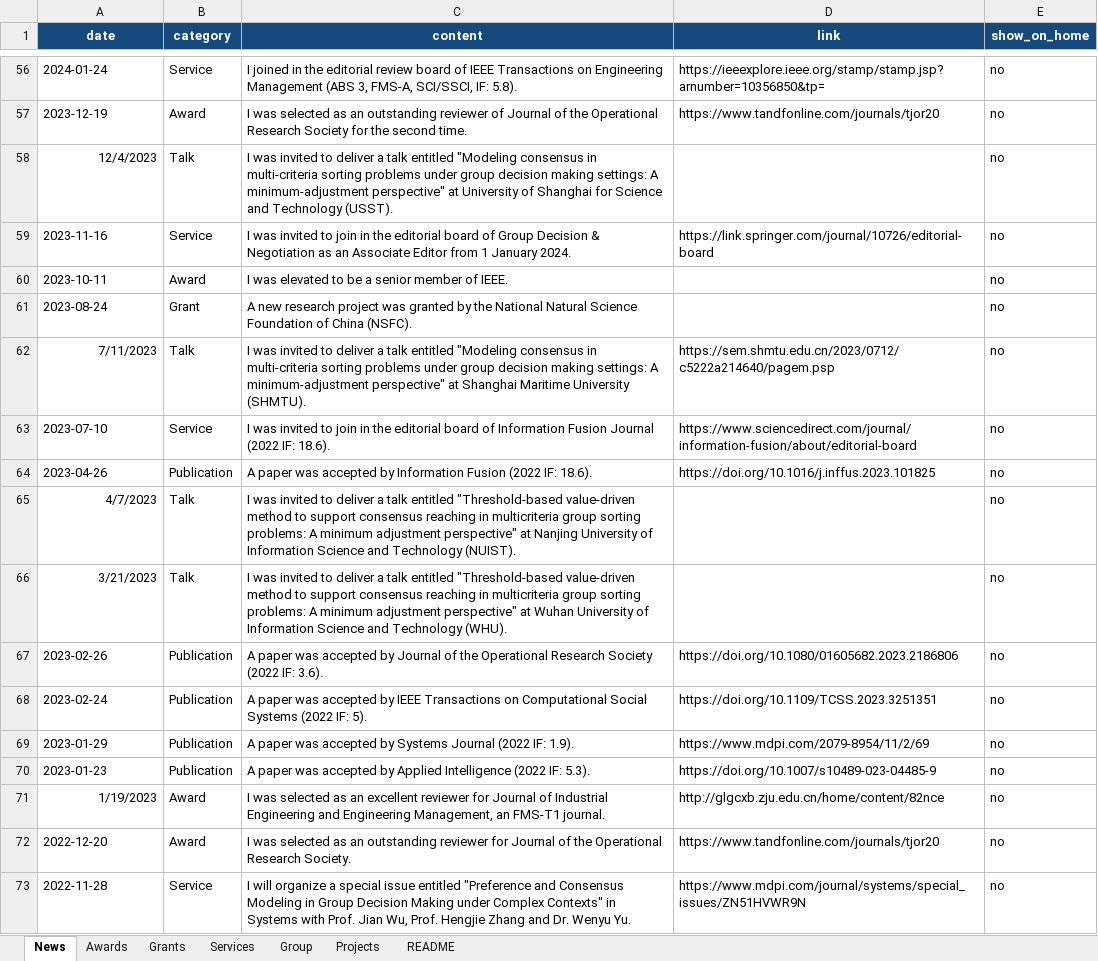
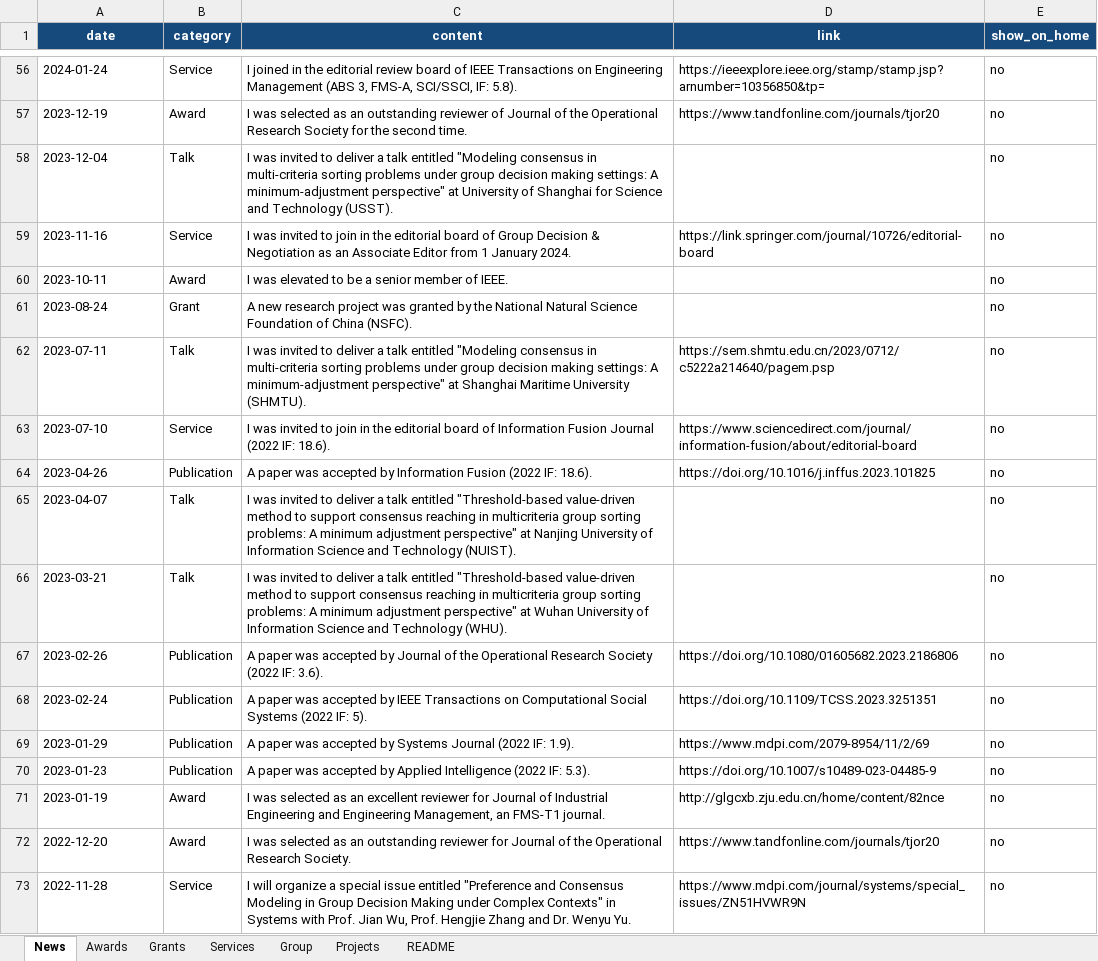
Before and after one commit to dm-dut/dm-dut.github.io, an Excel workbook: homepage_content.xlsx, sheet News, drawn as a sheet; only a part is shown, gaps mark what is left out; values as stored, in another font and other column widths than the file's, no borders; table styles not drawn; the diff covers the shown part only; the diff names each change by its address in the sheet, - before the commit and + after, or states it on an @@ line.

```diff
--- a/homepage_content.xlsx (sheet News)
+++ b/homepage_content.xlsx (sheet News)
-A58 (date): 12/4/2023
+A58 (date): 2023-12-04
-A58 alignment: right
+A58 alignment: left
-A62 (date): 7/11/2023
+A62 (date): 2023-07-11
-A62 alignment: right
+A62 alignment: left
-A65 (date): 4/7/2023
+A65 (date): 2023-04-07
-A65:A66 alignment: right
+A65:A66 alignment: left
-A66 (date): 3/21/2023
+A66 (date): 2023-03-21
-A71 (date): 1/19/2023
+A71 (date): 2023-01-19
-A71 alignment: right
+A71 alignment: left
```
Also changed, not shown: 13 edited cells and cell formats elsewhere in this sheet, 2 other files.
